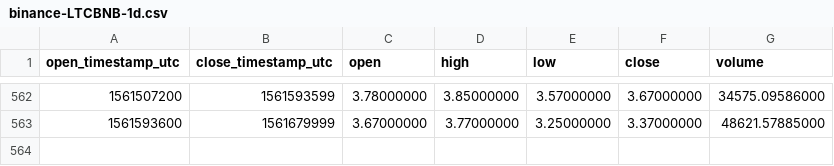
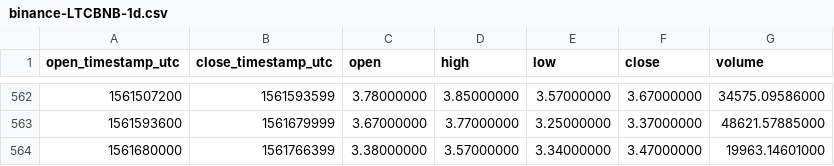
Before and after one commit to cryptobigbro/binance-LTCBNB, a CSV file: binance-LTCBNB-1d.csv, drawn as a sheet; only a part is shown, gaps mark what is left out; the diff names each change by its address in the sheet, - before the commit and + after, or states it on an @@ line.

Commit message:
Update OHLCV data.

```diff
--- a/binance-LTCBNB-1d.csv
+++ b/binance-LTCBNB-1d.csv
+row 564: 1561680000 | 1561766399 | 3.38000000 | 3.57000000 | 3.34000000 | 3.47000000 | 19963.14601000
```
Also changed, not shown: 1 other file.
